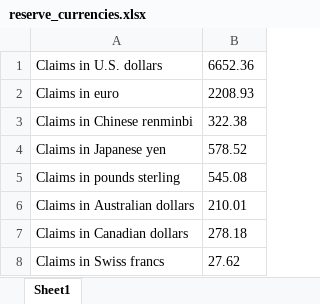
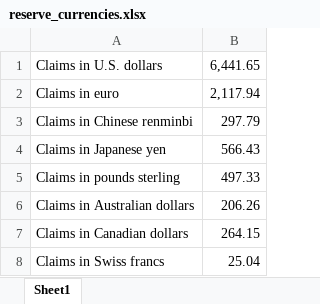
Before and after one commit to Oleksii-Kutsenko/plans, an Excel workbook: app/countries/management/commands/data/reserve_currencies.xlsx, sheet Sheet1, drawn as a sheet; values as stored, in another font and other column widths than the file's, no borders; the diff names each change by its address in the sheet, - before the commit and + after, or states it on an @@ line.

```diff
--- a/app/countries/management/commands/data/reserve_currencies.xlsx (sheet Sheet1)
+++ b/app/countries/management/commands/data/reserve_currencies.xlsx (sheet Sheet1)
-B1: 6652.36
+B1: 6,441.65
-B2: 2208.93
+B2: 2,117.94
-B3: 322.38
+B3: 297.79
-B4: 578.52
+B4: 566.43
-B5: 545.08
+B5: 497.33
-B6: 210.01
+B6: 206.26
-B7: 278.18
+B7: 264.15
-B8: 27.62
+B8: 25.04
```
Also changed, not shown: 6 other files.
